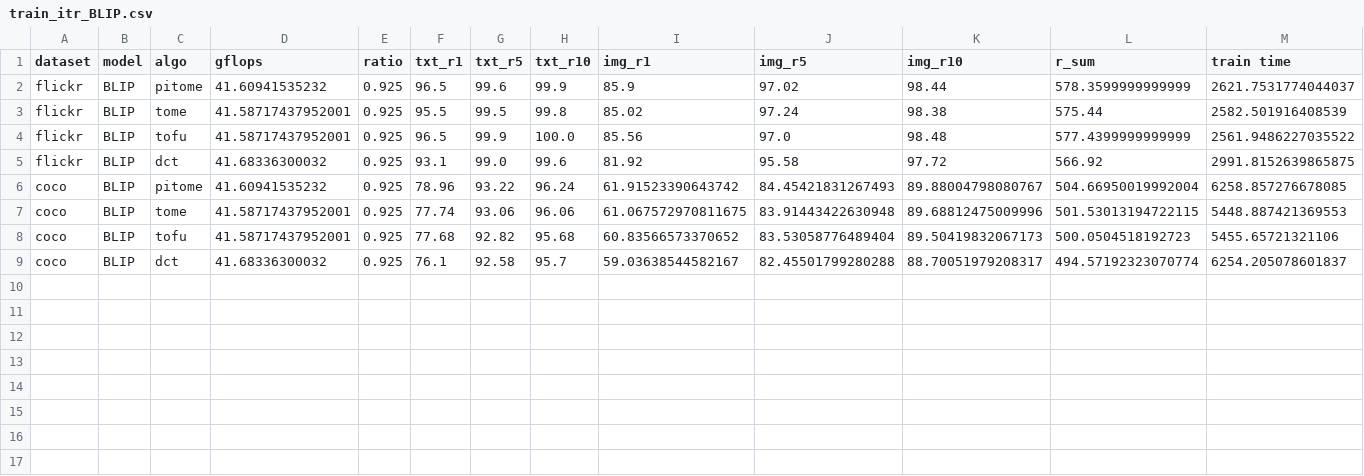
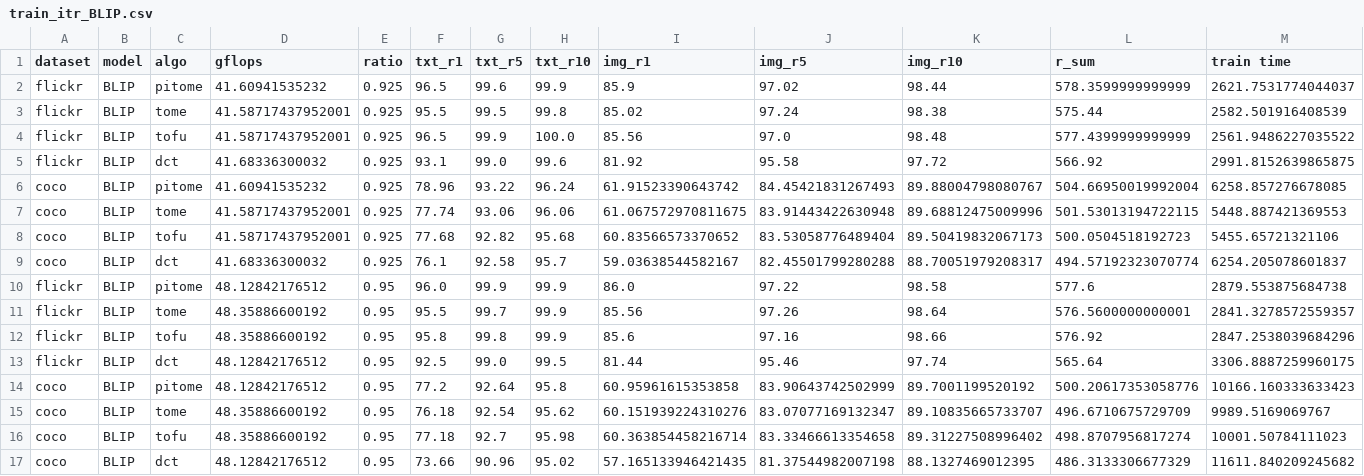
Before and after one commit to hchautran/PiToMe, a CSV file: train_itr_BLIP.csv, drawn as a sheet; only a part is shown; rows hold the shown columns only; the diff names each change by its address in the sheet, - before the commit and + after, or states it on an @@ line.

```diff
--- a/train_itr_BLIP.csv
+++ b/train_itr_BLIP.csv
+row 10: flickr | BLIP | pitome | 48.12842176512 | 0.95 | 96.0 | 99.9 | 99.9 | 86.0 | 97.22 | 98.58 | 577.6 | 2879.553875684738
+row 11: flickr | BLIP | tome | 48.35886600192 | 0.95 | 95.5 | 99.7 | 99.9 | 85.56 | 97.26 | 98.64 | 576.5600000000001 | 2841.3278572559357
+row 12: flickr | BLIP | tofu | 48.35886600192 | 0.95 | 95.8 | 99.8 | 99.9 | 85.6 | 97.16 | 98.66 | 576.92 | 2847.2538039684296
+row 13: flickr | BLIP | dct | 48.12842176512 | 0.95 | 92.5 | 99.0 | 99.5 | 81.44 | 95.46 | 97.74 | 565.64 | 3306.8887259960175
+row 14: coco | BLIP | pitome | 48.12842176512 | 0.95 | 77.2 | 92.64 | 95.8 | 60.95961615353858 | 83.90643742502999 | 89.7001199520192 | 500.20617353058776 | 10166.160333633423
+row 15: coco | BLIP | tome | 48.35886600192 | 0.95 | 76.18 | 92.54 | 95.62 | 60.151939224310276 | 83.07077169132347 | 89.10835665733707 | 496.6710675729709 | 9989.5169069767
+row 16: coco | BLIP | tofu | 48.35886600192 | 0.95 | 77.18 | 92.7 | 95.98 | 60.363854458216714 | 83.33466613354658 | 89.31227508996402 | 498.8707956817274 | 10001.50784111023
+row 17: coco | BLIP | dct | 48.12842176512 | 0.95 | 73.66 | 90.96 | 95.02 | 57.165133946421435 | 81.37544982007198 | 88.1327469012395 | 486.3133306677329 | 11611.840209245682
```
Also changed, not shown: 1 other file.
